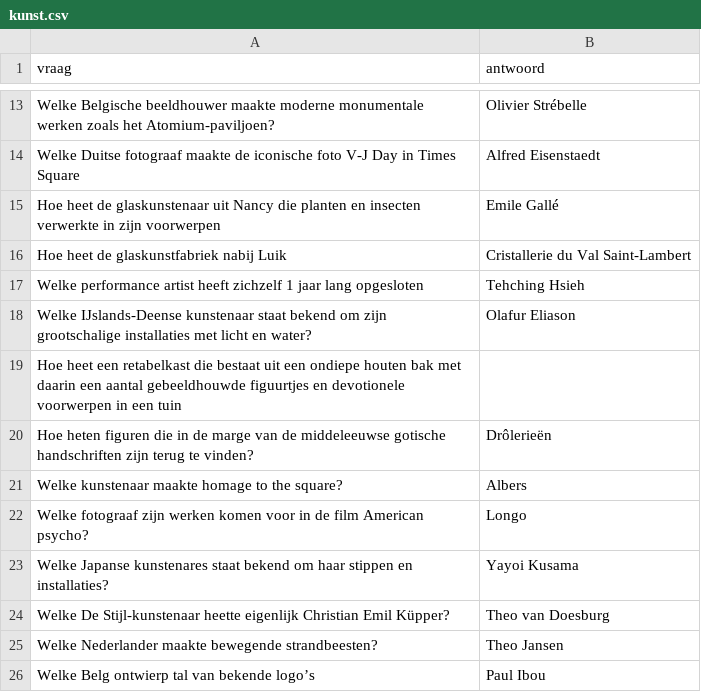
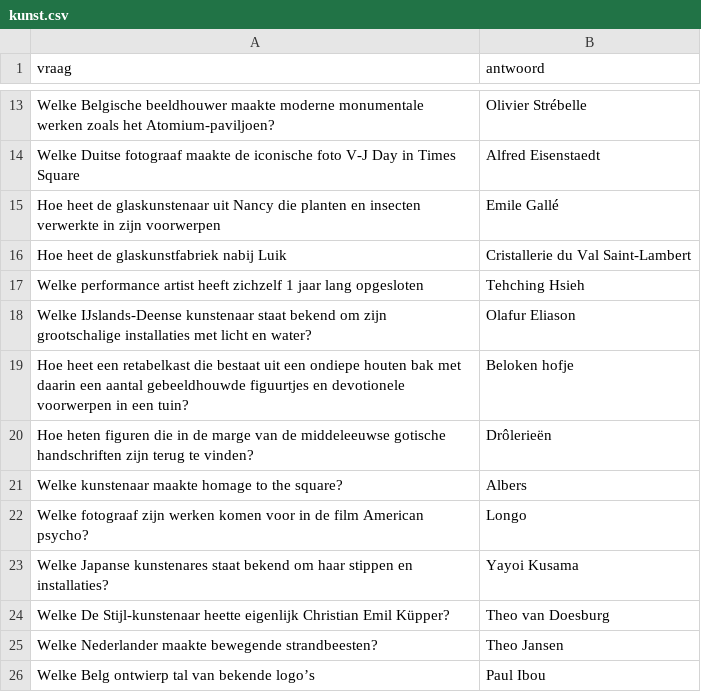
Before and after one commit to DieterVerhofstadt/quizapp, a CSV file: csv/kunst.csv, drawn as a sheet; only a part is shown, gaps mark what is left out.

Commit message:
Update kunst.csv

```diff
--- a/csv/kunst.csv
+++ b/csv/kunst.csv
@@ -18,3 +18,3 @@ Welke performance artist heeft zichzelf 1 jaar lang opgesloten, Tehching Hsieh
 Welke IJslands-Deense kunstenaar staat bekend om zijn grootschalige installaties met licht en water?, Olafur Eliason
-Hoe heet een retabelkast die bestaat uit een ondiepe houten bak met daarin een aantal gebeeldhouwde figuurtjes en devotionele voorwerpen in een tuin
+Hoe heet een retabelkast die bestaat uit een ondiepe houten bak met daarin een aantal gebeeldhouwde figuurtjes en devotionele voorwerpen in een tuin?, Beloken hofje
 Hoe heten figuren die in de marge van de middeleeuwse gotische handschriften zijn terug te vinden?, Drôlerieën
```
